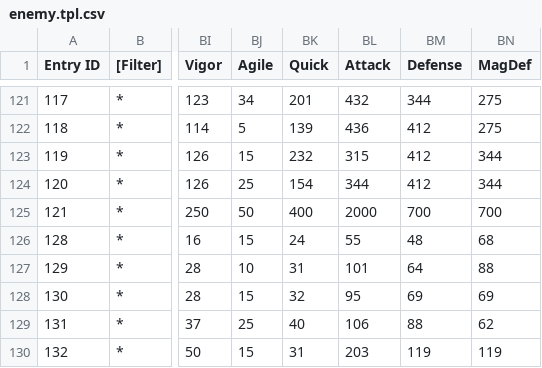
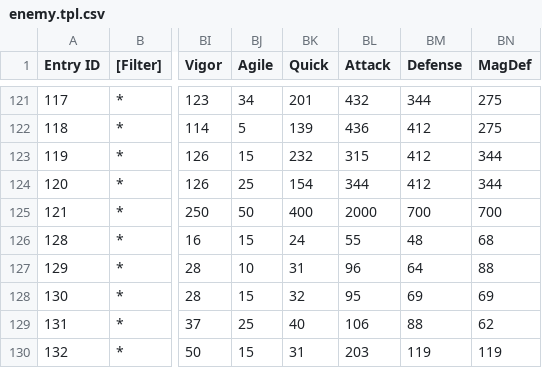
Before and after one commit to Taikocuya/SOALE, a CSV file: dist/enemy.tpl.csv, drawn as a sheet; only a part is shown, gaps mark what is left out; the diff names each change by its address in the sheet, - before the commit and + after, or states it on an @@ line.

```diff
--- a/dist/enemy.tpl.csv
+++ b/dist/enemy.tpl.csv
-BL127 (Attack): 101
+BL127 (Attack): 96
```
Also changed, not shown: 6 other files.
